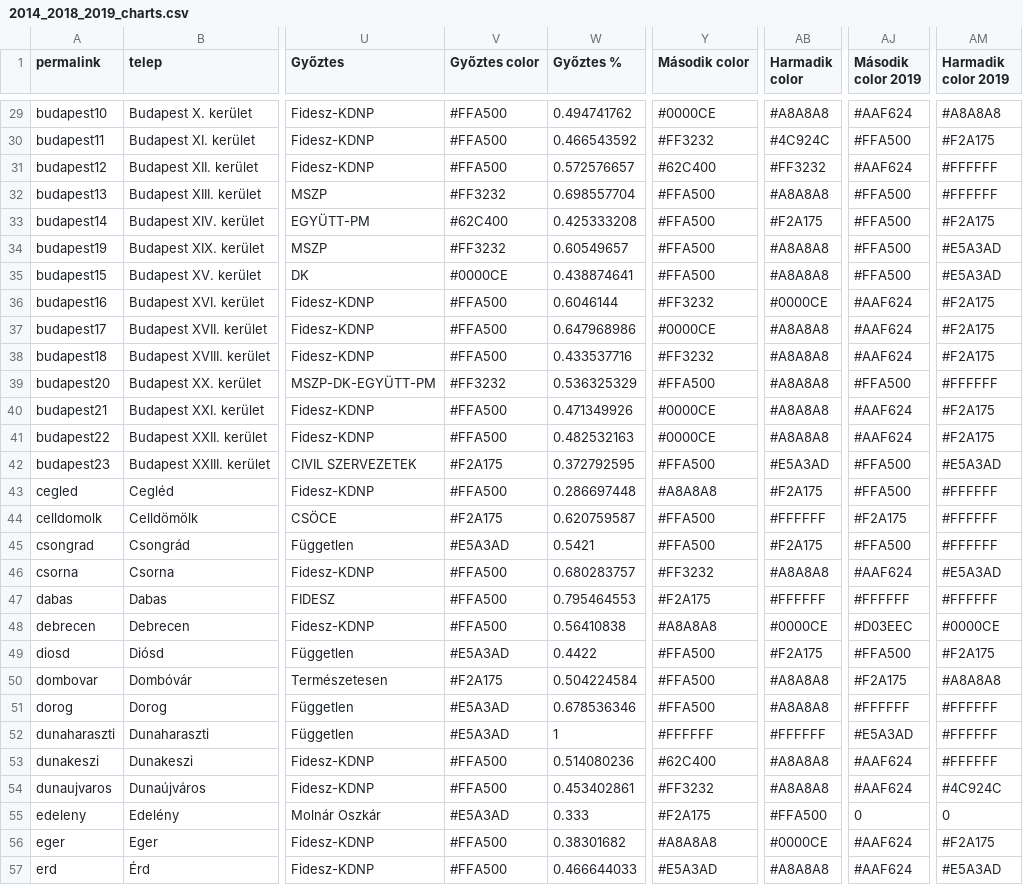
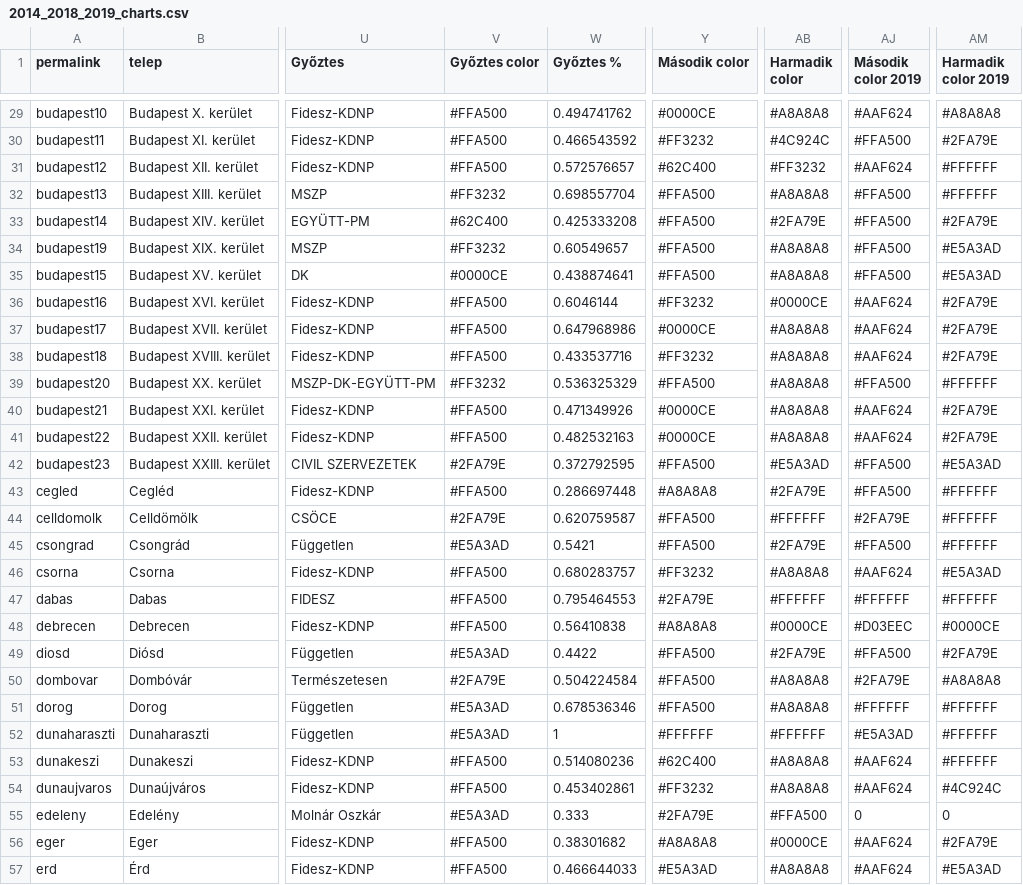
Before and after one commit to AdamSanyo88/szavazas2018, a CSV file: 2014_2018_2019_charts.csv, drawn as a sheet; only a part is shown, gaps mark what is left out; the diff covers the shown part only; the diff names each change by its address in the sheet, - before the commit and + after, or states it on an @@ line.

```diff
--- a/2014_2018_2019_charts.csv
+++ b/2014_2018_2019_charts.csv
-AM30 (Harmadik color 2019): #F2A175
+AM30 (Harmadik color 2019): #2FA79E
-AB33 (Harmadik color): #F2A175
+AB33 (Harmadik color): #2FA79E
-AM33 (Harmadik color 2019): #F2A175
+AM33 (Harmadik color 2019): #2FA79E
-AM36:AM38 (Harmadik color 2019): #F2A175
+AM36:AM38 (Harmadik color 2019): #2FA79E
-AM40:AM41 (Harmadik color 2019): #F2A175
+AM40:AM41 (Harmadik color 2019): #2FA79E
-V42 (Győztes color): #F2A175
+V42 (Győztes color): #2FA79E
-AB43 (Harmadik color): #F2A175
+AB43 (Harmadik color): #2FA79E
-V44 (Győztes color): #F2A175
+V44 (Győztes color): #2FA79E
-AJ44 (Második color 2019): #F2A175
+AJ44 (Második color 2019): #2FA79E
-AB45 (Harmadik color): #F2A175
+AB45 (Harmadik color): #2FA79E
-Y47 (Második color): #F2A175
+Y47 (Második color): #2FA79E
-AB49 (Harmadik color): #F2A175
+AB49 (Harmadik color): #2FA79E
-AM49 (Harmadik color 2019): #F2A175
+AM49 (Harmadik color 2019): #2FA79E
-V50 (Győztes color): #F2A175
+V50 (Győztes color): #2FA79E
-AJ50 (Második color 2019): #F2A175
+AJ50 (Második color 2019): #2FA79E
-Y55 (Második color): #F2A175
+Y55 (Második color): #2FA79E
-AM56 (Harmadik color 2019): #F2A175
+AM56 (Harmadik color 2019): #2FA79E
```
Also changed, not shown: 103 edited cells elsewhere in this file, 45 other files.
